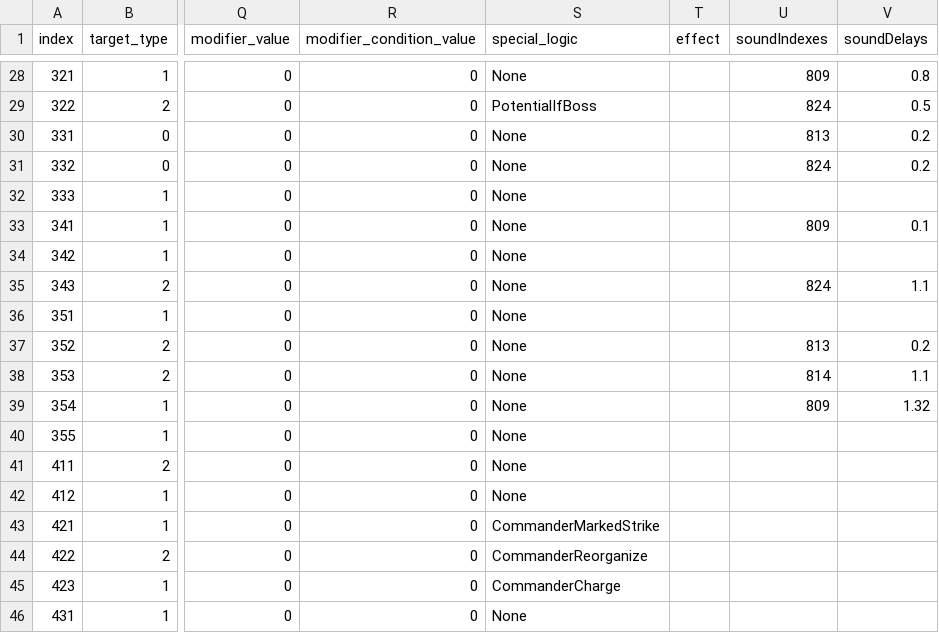
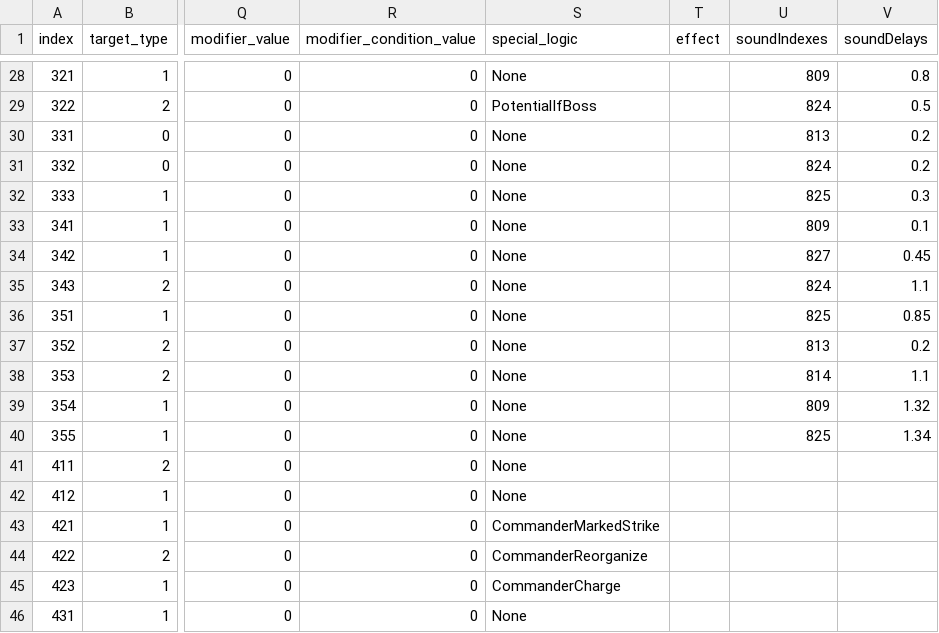
Before and after one commit to The-Fable-Unwritten-Final/The_Fable_Unwritten, a CSV file: Assets/Resources/ExternalFiles/EnemyActV2.csv, drawn as a sheet; only a part is shown, gaps mark what is left out; the diff names each change by its address in the sheet, - before the commit and + after, or states it on an @@ line.

```diff
--- a/Assets/Resources/ExternalFiles/EnemyActV2.csv
+++ b/Assets/Resources/ExternalFiles/EnemyActV2.csv
-U32 (soundIndexes): (empty)
+U32 (soundIndexes): 825
-V32 (soundDelays): (empty)
+V32 (soundDelays): 0.3
-U34 (soundIndexes): (empty)
+U34 (soundIndexes): 827
-V34 (soundDelays): (empty)
+V34 (soundDelays): 0.45
-U36 (soundIndexes): (empty)
+U36 (soundIndexes): 825
-V36 (soundDelays): (empty)
+V36 (soundDelays): 0.85
-U40 (soundIndexes): (empty)
+U40 (soundIndexes): 825
-V40 (soundDelays): (empty)
+V40 (soundDelays): 1.34
```
Also changed, not shown: 1 other file.
